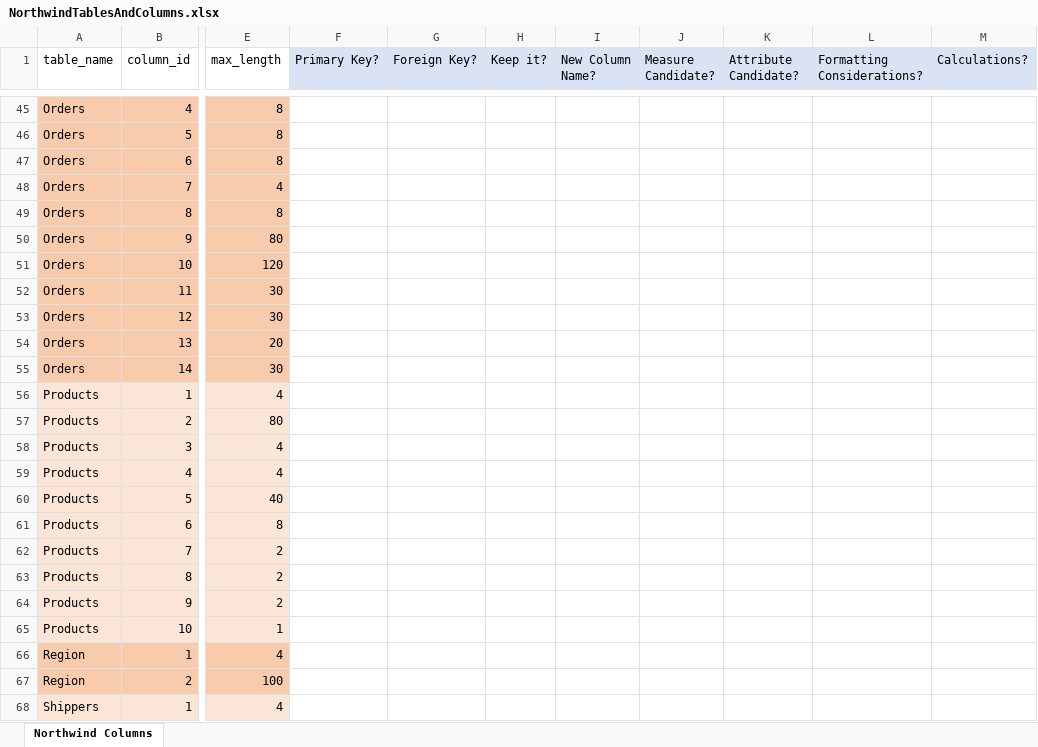
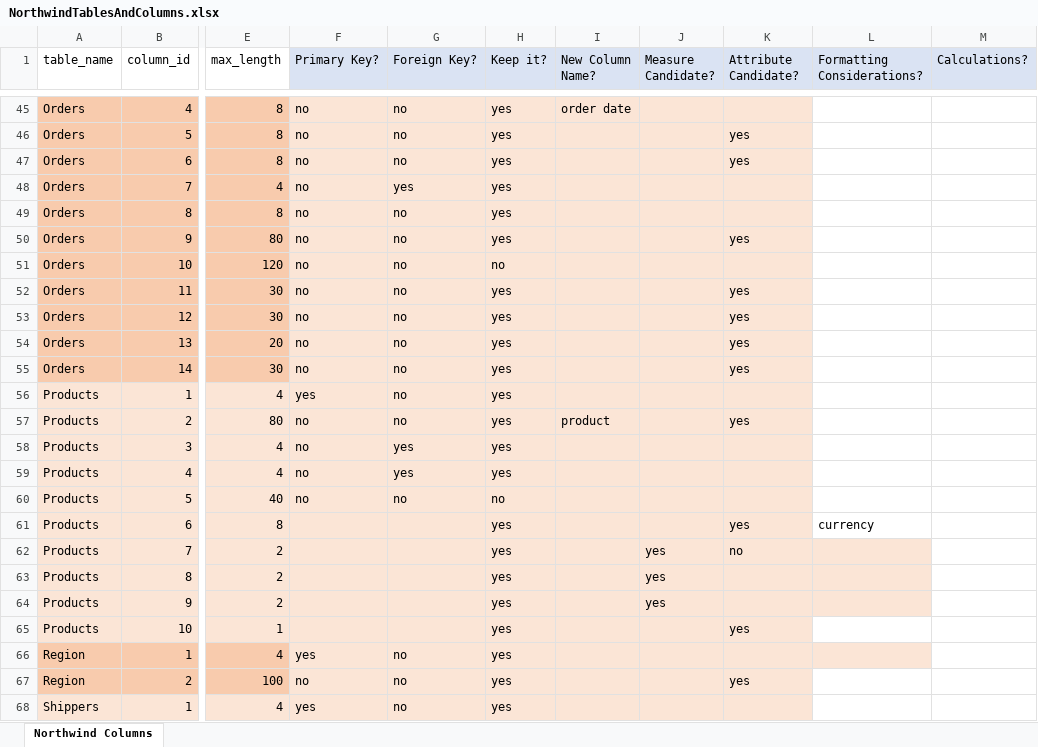
Before and after one commit to Samnola/DataAnalytics, an Excel workbook: week 09/NorthwindTablesAndColumns.xlsx, sheet Northwind Columns, drawn as a sheet; only a part is shown, gaps mark what is left out; values as stored, in another font and other column widths than the file's, no borders; the diff covers the shown part only; the diff names each change by its address in the sheet, - before the commit and + after, or states it on an @@ line.

Commit message:
add northwind data and columns

```diff
--- a/week 09/NorthwindTablesAndColumns.xlsx (sheet Northwind Columns)
+++ b/week 09/NorthwindTablesAndColumns.xlsx (sheet Northwind Columns)
-F45:F55 (Primary Key?): (empty)
+F45:F55 (Primary Key?): no
-F45:K61 fill: none
+F45:K61 fill: #FBE5D6
-G45:G47 (Foreign Key?): (empty)
+G45:G47 (Foreign Key?): no
-H45:H50 (Keep it?): (empty)
+H45:H50 (Keep it?): yes
-I45 (New Column Name?): (empty)
+I45 (New Column Name?): order date
-K46:K47 (Attribute Candidate?): (empty)
+K46:K47 (Attribute Candidate?): yes
-G48 (Foreign Key?): (empty)
+G48 (Foreign Key?): yes
-G49:G57 (Foreign Key?): (empty)
+G49:G57 (Foreign Key?): no
-K50 (Attribute Candidate?): (empty)
+K50 (Attribute Candidate?): yes
-H51 (Keep it?): (empty)
+H51 (Keep it?): no
-H52:H59 (Keep it?): (empty)
+H52:H59 (Keep it?): yes
-K52:K55 (Attribute Candidate?): (empty)
+K52:K55 (Attribute Candidate?): yes
-F56 (Primary Key?): (empty)
+F56 (Primary Key?): yes
-F57:F60 (Primary Key?): (empty)
+F57:F60 (Primary Key?): no
-I57 (New Column Name?): (empty)
+I57 (New Column Name?): product
-K57 (Attribute Candidate?): (empty)
+K57 (Attribute Candidate?): yes
-G58:G59 (Foreign Key?): (empty)
+G58:G59 (Foreign Key?): yes
-G60 (Foreign Key?): (empty)
+G60 (Foreign Key?): no
-H60 (Keep it?): (empty)
+H60 (Keep it?): no
-H61:H68 (Keep it?): (empty)
+H61:H68 (Keep it?): yes
-K61 (Attribute Candidate?): (empty)
+K61 (Attribute Candidate?): yes
-L61 (Formatting Considerations?): (empty)
+L61 (Formatting Considerations?): currency
-F62:L64 fill: none
+F62:L64 fill: #FBE5D6
-J62:J64 (Measure Candidate?): (empty)
+J62:J64 (Measure Candidate?): yes
-K62 (Attribute Candidate?): (empty)
+K62 (Attribute Candidate?): no
-F65:K65 fill: none
+F65:K65 fill: #FBE5D6
-K65 (Attribute Candidate?): (empty)
+K65 (Attribute Candidate?): yes
-F66 (Primary Key?): (empty)
+F66 (Primary Key?): yes
-F66:L66 fill: none
+F66:L66 fill: #FBE5D6
-G66:G68 (Foreign Key?): (empty)
+G66:G68 (Foreign Key?): no
-F67 (Primary Key?): (empty)
+F67 (Primary Key?): no
-F67:K68 fill: none
+F67:K68 fill: #FBE5D6
-K67 (Attribute Candidate?): (empty)
+K67 (Attribute Candidate?): yes
-F68 (Primary Key?): (empty)
+F68 (Primary Key?): yes
```
Also changed, not shown: 175 edited cells and cell formats elsewhere in this sheet.
